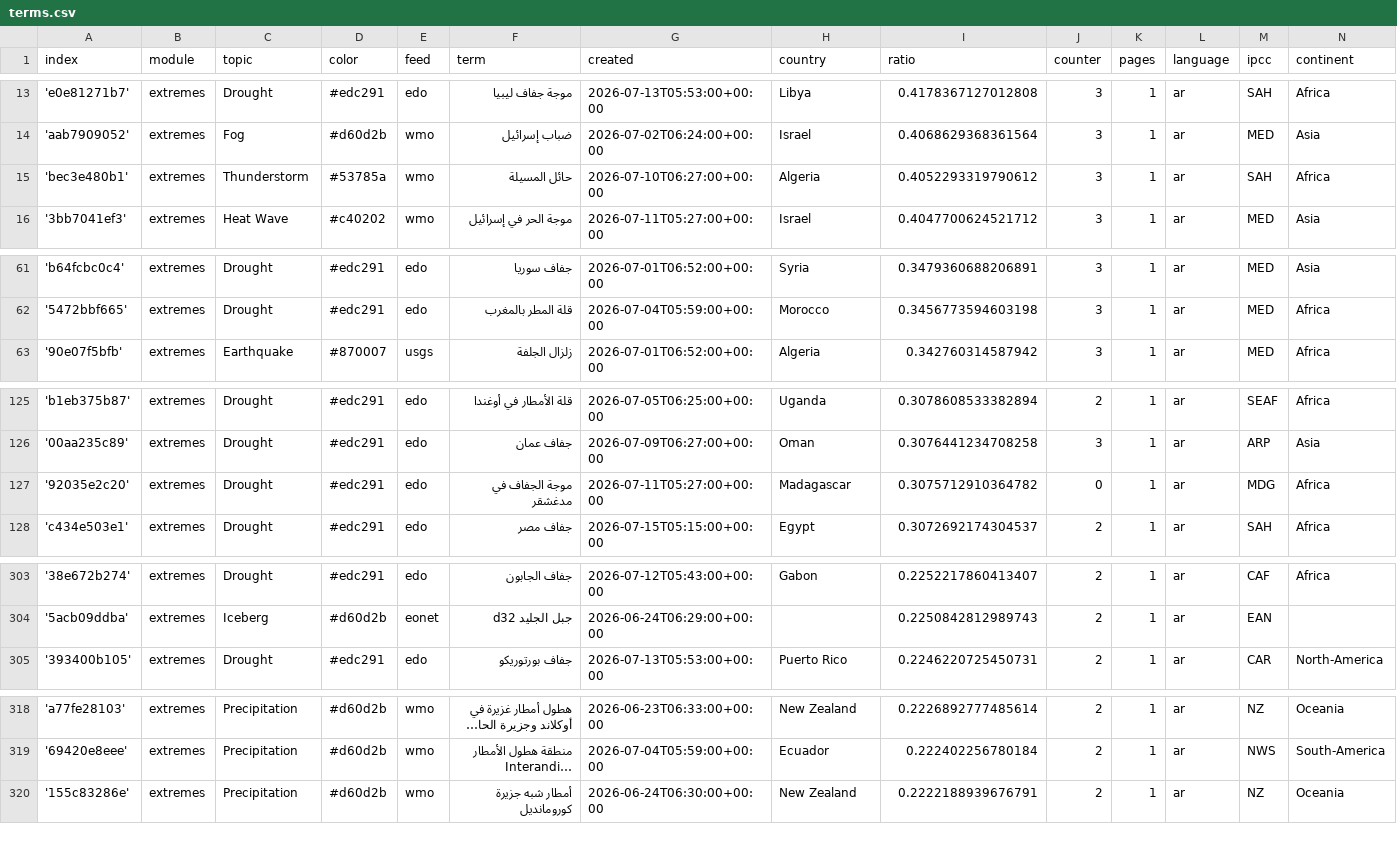
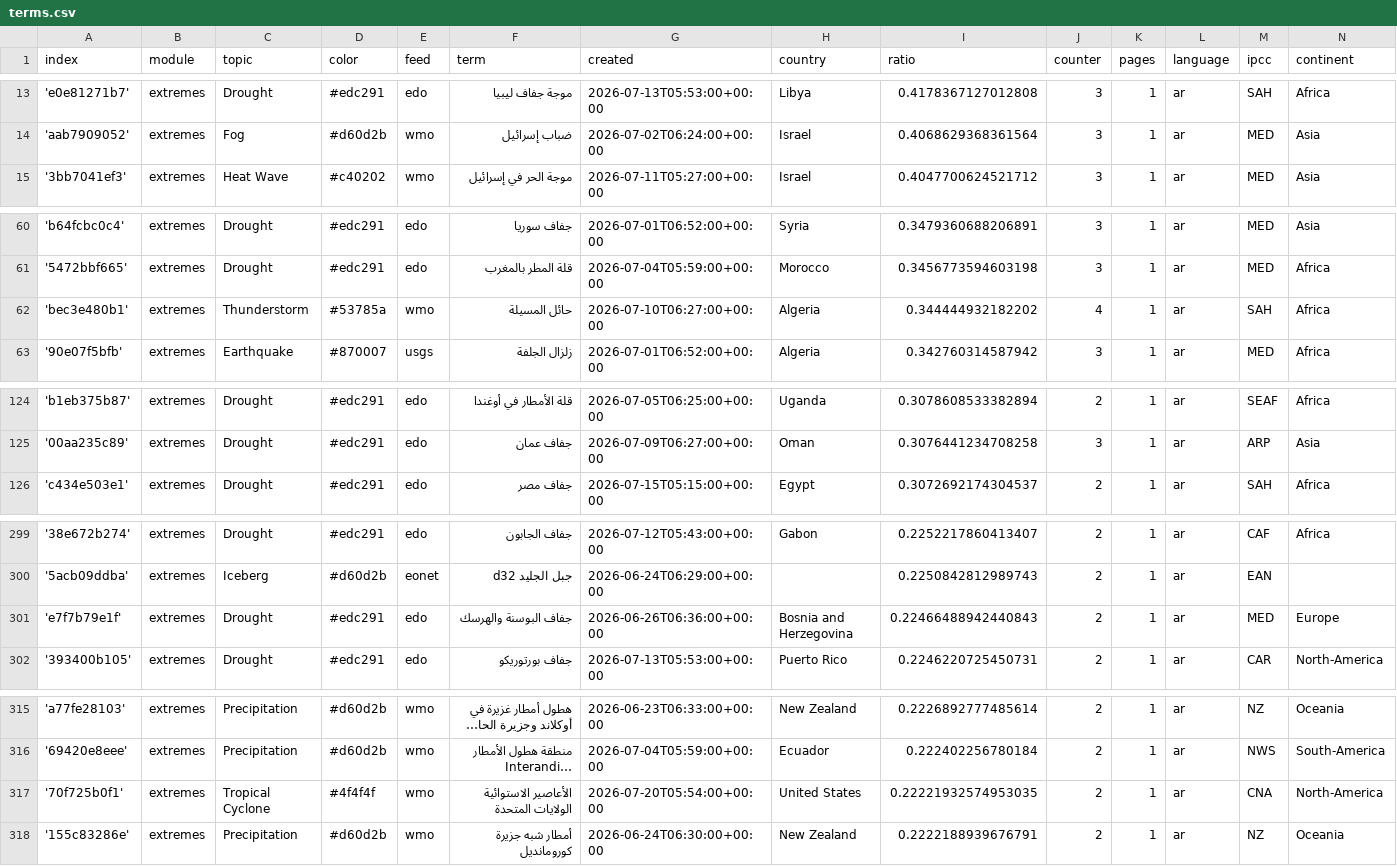
Before and after one commit to MarcoL95-News25/ArabianExtremes, a CSV file: terms.csv, drawn as a sheet; only a part is shown, gaps mark what is left out; long unchanged cells end in …; removed rows and columns are numbered as before the commit, all else as after; the diff covers the shown part only; the diff names each change by its address in the sheet, - before the commit and + after, or states it on an @@ line.

```diff
--- a/terms.csv
+++ b/terms.csv
-row 15: 'bec3e480b1' | extremes | Thunderstorm | #53785a | wmo | حائل المسيلة | 2026-07-10T06:27:00+00:00 | Algeria | 0.4052293319790612 | 3 | 1 | ar | SAH | Africa
+row 62: 'bec3e480b1' | extremes | Thunderstorm | #53785a | wmo | حائل المسيلة | 2026-07-10T06:27:00+00:00 | Algeria | 0.344444932182202 | 4 | 1 | ar | SAH | Africa
-row 127: '92035e2c20' | extremes | Drought | #edc291 | edo | موجة الجفاف في مدغشقر | 2026-07-11T05:27:00+00:00 | Madagascar | 0.3075712910364782 | 0 | 1 | ar | MDG | Africa
+row 301: 'e7f7b79e1f' | extremes | Drought | #edc291 | edo | جفاف البوسنة والهرسك | 2026-06-26T06:36:00+00:00 | Bosnia and Herzegovina | 0.22466488942440843 | 2 | 1 | ar | MED | Europe
+row 317: '70f725b0f1' | extremes | Tropical Cyclone | #4f4f4f | wmo | الأعاصير الاستوائية الولايات المتحدة | 2026-07-20T05:54:00+00:00 | United States | 0.22221932574953035 | 2 | 1 | ar | CNA | North-America
```
Also changed, not shown: 3 added rows, 5 removed rows and 12 edited cells elsewhere in this file.
